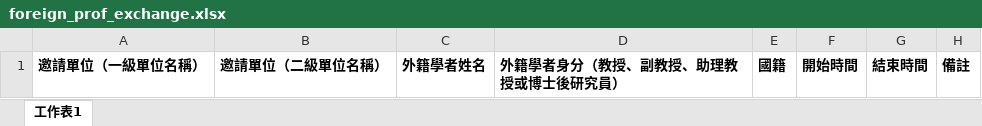
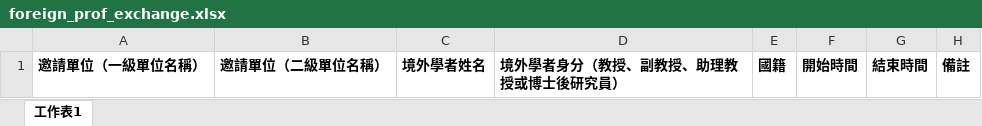
Before and after one commit to honginho/ciae_inquire, an Excel workbook: public/Excel_example/prof/foreign_prof_exchange.xlsx, sheet 工作表1, drawn as a sheet; values as stored, in another font and other column widths than the file's, no borders; the diff names each change by its address in the sheet, - before the commit and + after, or states it on an @@ line.

Commit message:
Update '外籍學者' to '境外學者' of example excel files.

```diff
--- a/public/Excel_example/prof/foreign_prof_exchange.xlsx (sheet 工作表1)
+++ b/public/Excel_example/prof/foreign_prof_exchange.xlsx (sheet 工作表1)
-C1: 外籍學者姓名
+C1: 境外學者姓名
-D1: 外籍學者身分（教授、副教授、助理教授或博士後研究員）
+D1: 境外學者身分（教授、副教授、助理教授或博士後研究員）
```
Also changed, not shown: public/Excel_example/prof/foreign_prof_attend_conference.xlsx, public/Excel_example/prof/foreign_prof_speech_lecture.xlsx, 1 other file.
